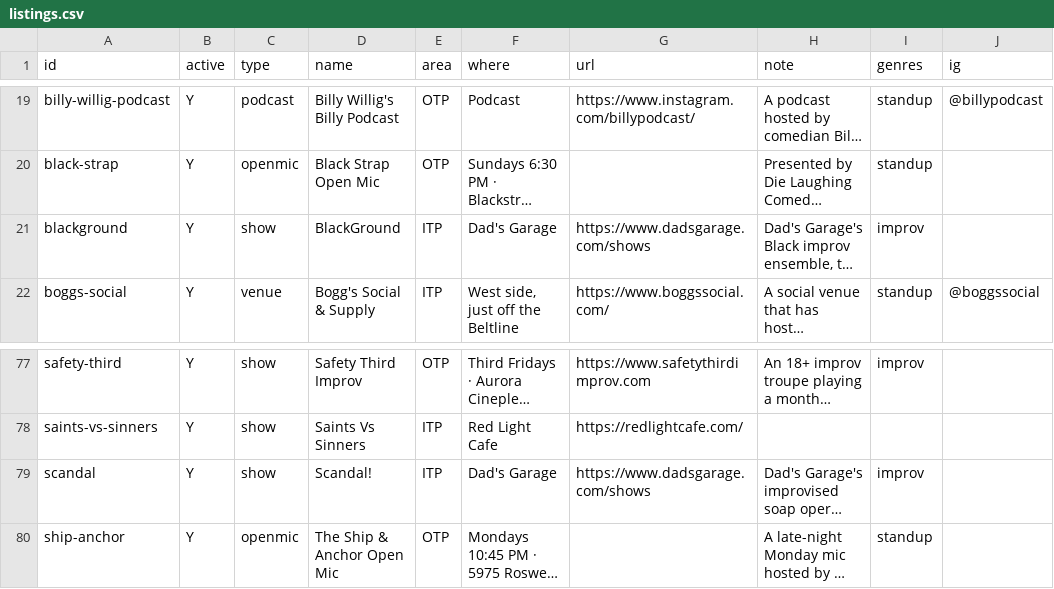
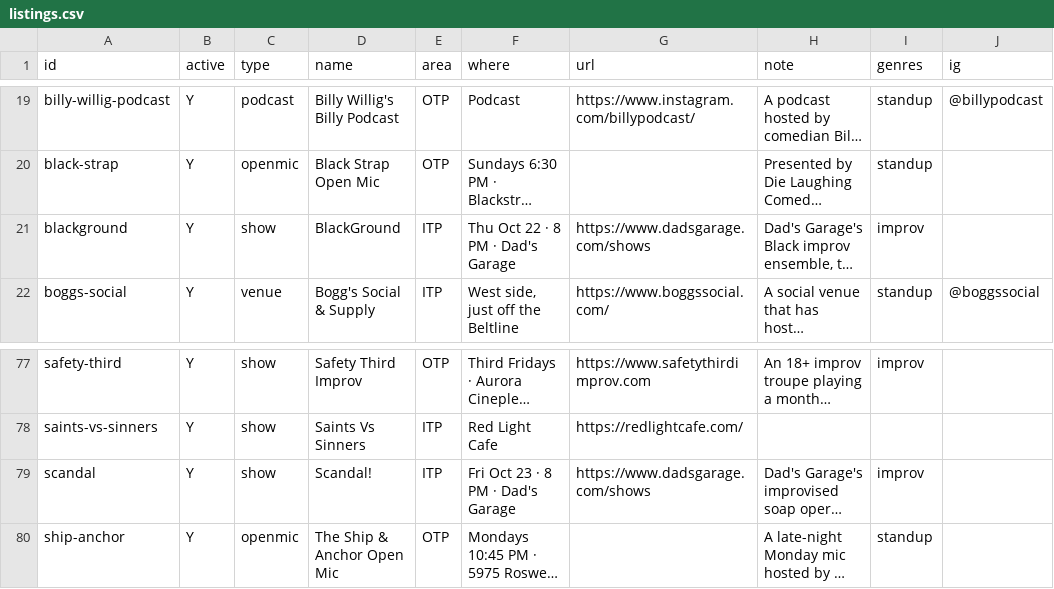
Before and after one commit to dynamiceldorado/atlanta-comedy-directory, a CSV file: data/listings.csv, drawn as a sheet; only a part is shown, gaps mark what is left out; long unchanged cells end in …; the diff names each change by its address in the sheet, - before the commit and + after, or states it on an @@ line.

Commit message:
Sheet sync 2026-10-22 16:45

```diff
--- a/data/listings.csv
+++ b/data/listings.csv
-F21 (where): Dad's Garage
+F21 (where): Thu Oct 22 · 8 PM · Dad's Garage
-F79 (where): Dad's Garage
+F79 (where): Fri Oct 23 · 8 PM · Dad's Garage
```
